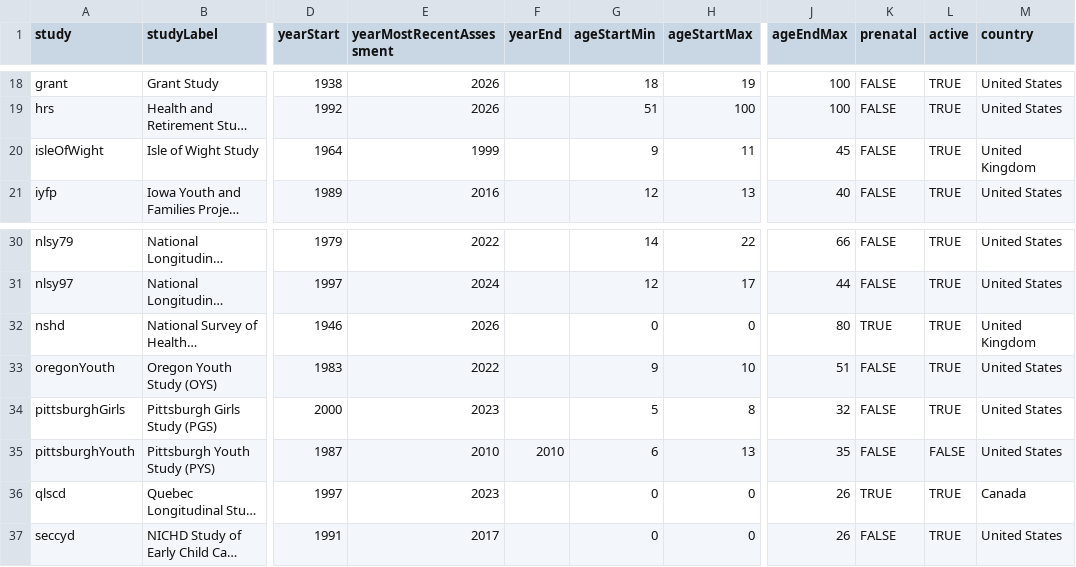
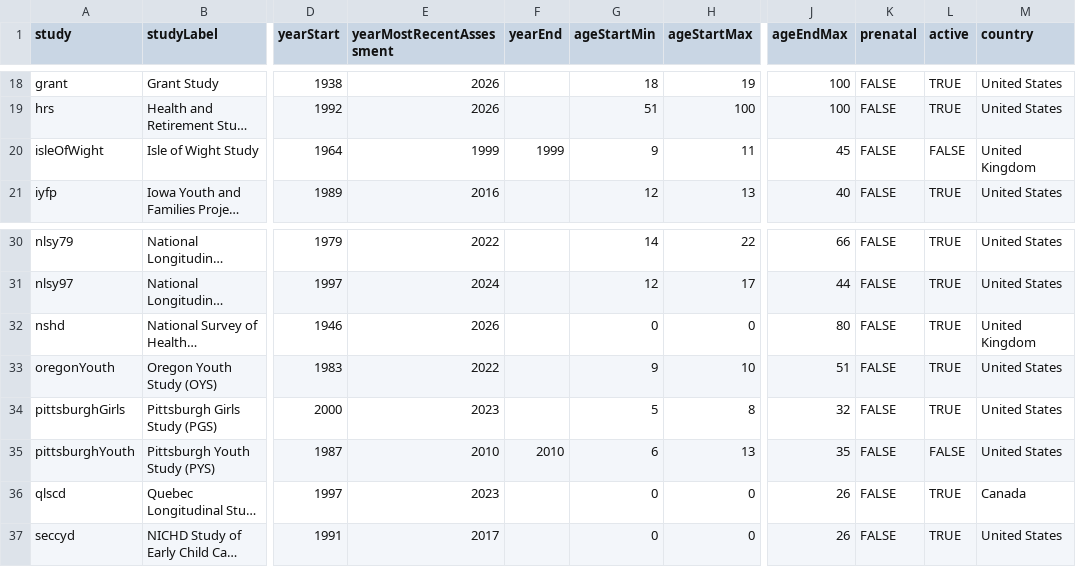
Before and after one commit to DevPsyLab/studying-psychopathology-development-lifespan, a CSV file: Data/longitudinalStudies.csv, drawn as a sheet; only a part is shown, gaps mark what is left out; long unchanged cells end in …; the diff names each change by its address in the sheet, - before the commit and + after, or states it on an @@ line.

Commit message:
20260613 - clean up data

```diff
--- a/Data/longitudinalStudies.csv
+++ b/Data/longitudinalStudies.csv
-F20 (yearEnd): (empty)
+F20 (yearEnd): 1999
-L20 (active): TRUE
+L20 (active): FALSE
-K32 (prenatal): TRUE
+K32 (prenatal): FALSE
-K36 (prenatal): TRUE
+K36 (prenatal): FALSE
```
